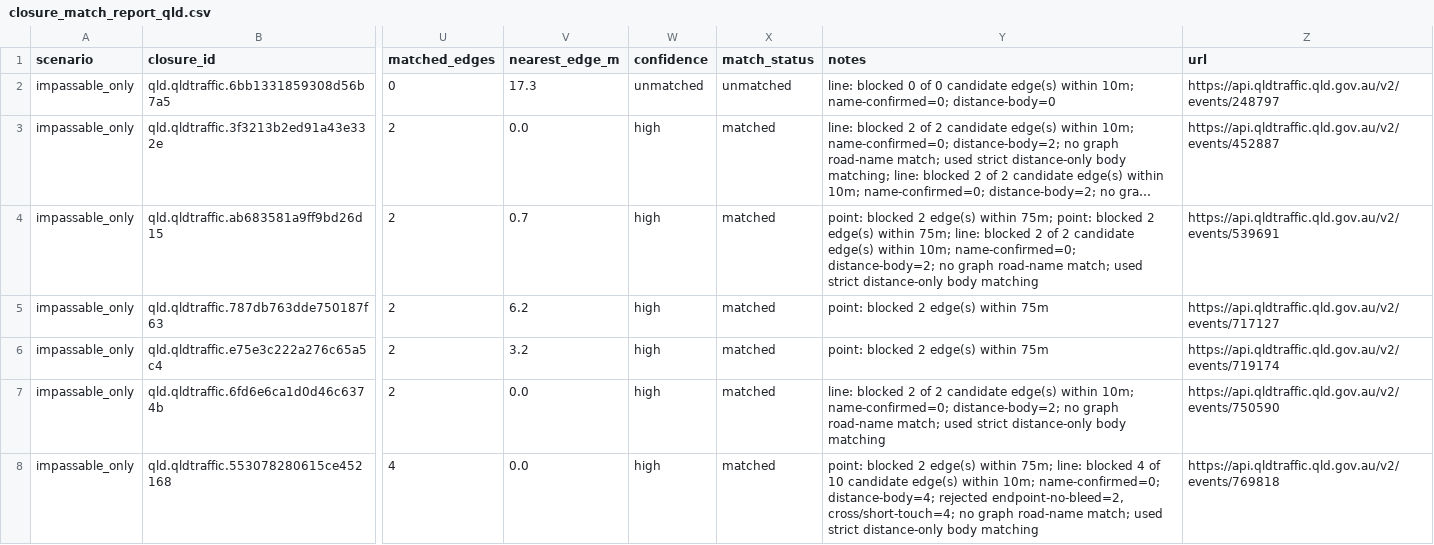
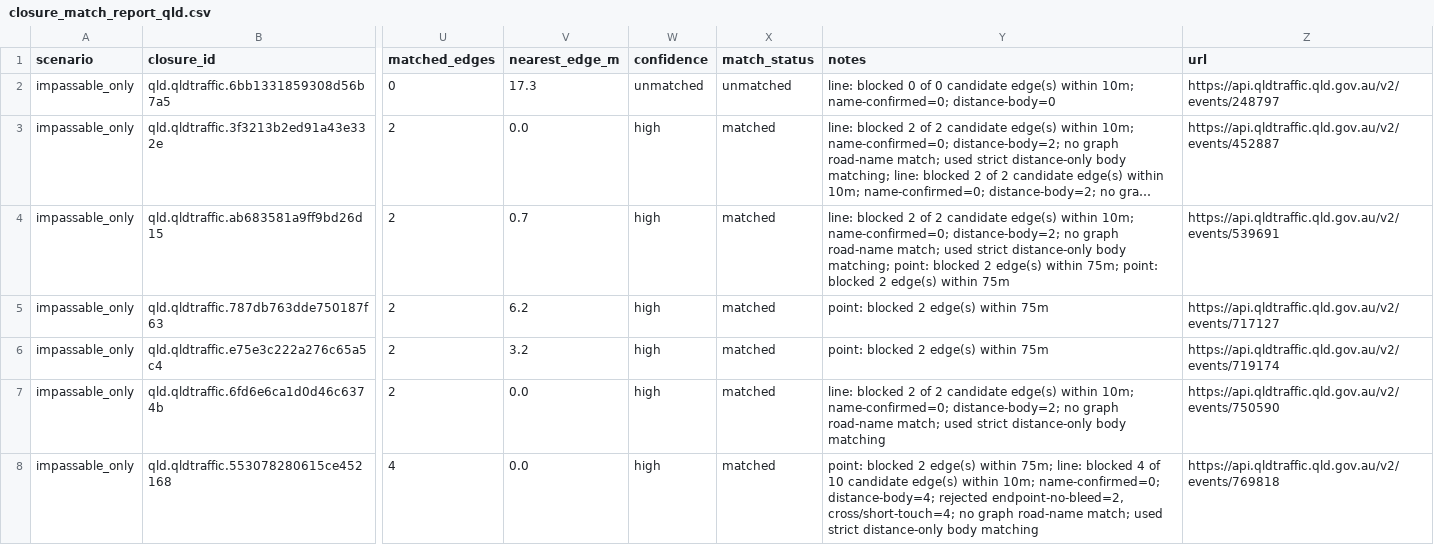
Before and after one commit to junker1895/qld_only_isolation, a CSV file: out_isolation_current/closure_match_report_qld.csv, drawn as a sheet; only a part is shown, gaps mark what is left out; long unchanged cells end in …; the diff covers the shown part only; the diff names each change by its address in the sheet, - before the commit and + after, or states it on an @@ line.

```diff
--- a/out_isolation_current/closure_match_report_qld.csv
+++ b/out_isolation_current/closure_match_report_qld.csv
-Y4 (notes): point: blocked 2 edge(s) within 75m; point: blocked 2 edge(s) within 75m; line: blocked 2 of 2 candidate edge(s) within 10m; name-confirmed=0; distance-body=2; no graph road-name match; used strict distance-only body matching
+Y4 (notes): line: blocked 2 of 2 candidate edge(s) within 10m; name-confirmed=0; distance-body=2; no graph road-name match; used strict distance-only body matching; point: blocked 2 edge(s) within 75m; point: blocked 2 edge(s) within 75m
```
Also changed, not shown: 48 edited cells elsewhere in this file, 5 other files.
